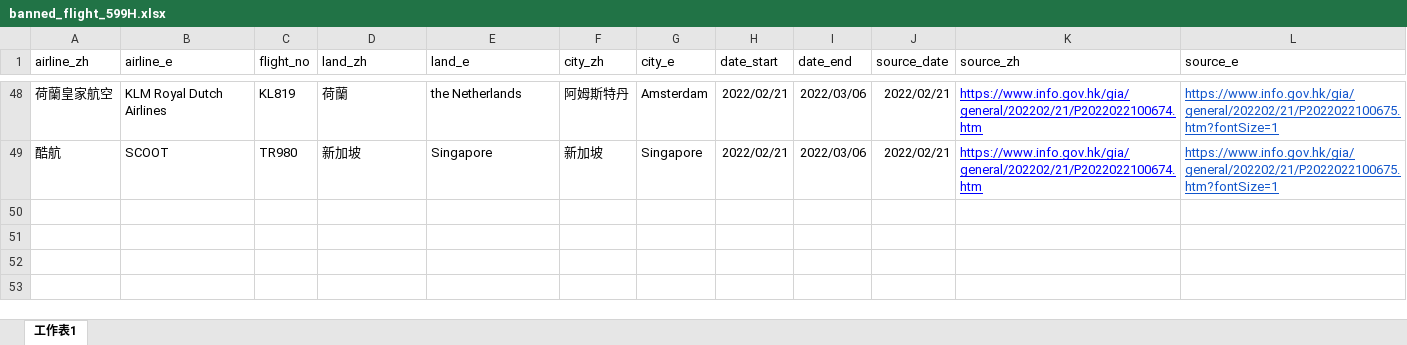
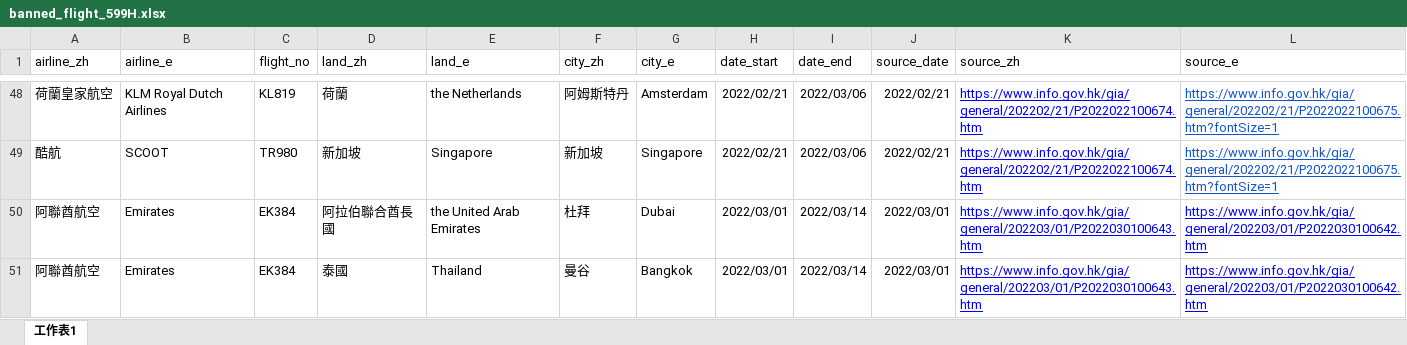
Before and after one commit to yinyingip/yinyingip.github.io, an Excel workbook: hk-banned-inbound-flight/banned_flight_599H.xlsx, sheet 工作表1, drawn as a sheet; only a part is shown, gaps mark what is left out; values as stored, in another font and other column widths than the file's, no borders; the diff names each change by its address in the sheet, - before the commit and + after, or states it on an @@ line.

Commit message:
update (emirates)

```diff
--- a/hk-banned-inbound-flight/banned_flight_599H.xlsx (sheet 工作表1)
+++ b/hk-banned-inbound-flight/banned_flight_599H.xlsx (sheet 工作表1)
+row 50: 阿聯酋航空 | Emirates | EK384 | 阿拉伯聯合酋長國 | the United Arab Emirates | 杜拜 | Dubai | 2022/03/01 | 2022/03/14 | 2022/03/01 | https://www.info.gov.hk/gia/general/202203/01/P2022030100643.htm | https://www.info.gov.hk/gia/general/202203/01/P2022030100642.htm
+row 51: 阿聯酋航空 | Emirates | EK384 | 泰國 | Thailand | 曼谷 | Bangkok | 2022/03/01 | 2022/03/14 | 2022/03/01 | https://www.info.gov.hk/gia/general/202203/01/P2022030100643.htm | https://www.info.gov.hk/gia/general/202203/01/P2022030100642.htm
```
Also changed, not shown: 1 other file.
